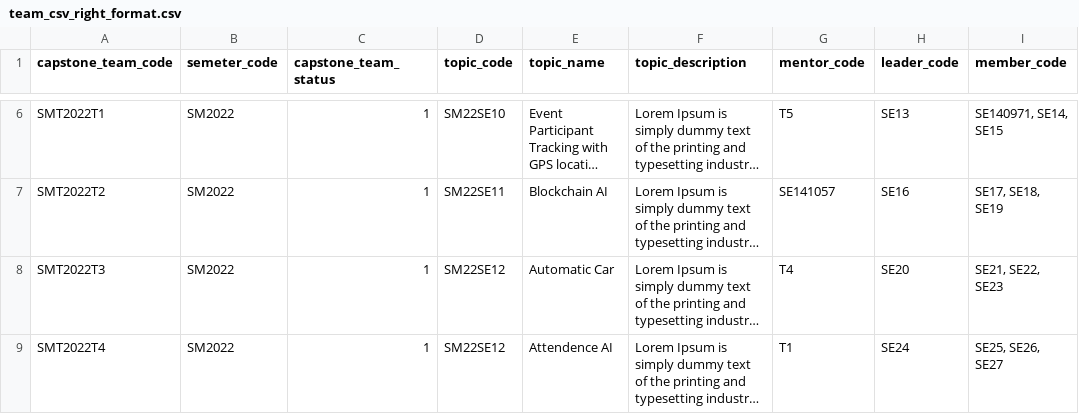
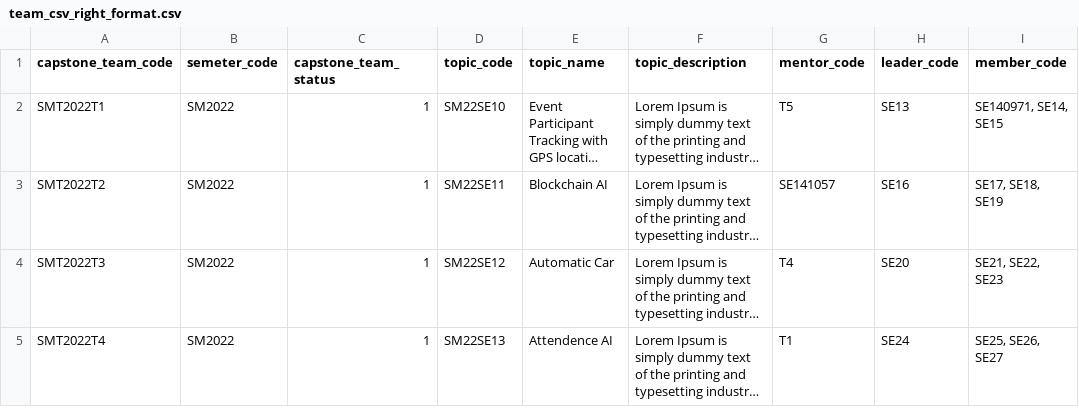
Before and after one commit to ThanThanhDuy/se_capstone_project_management, a CSV file: src/csv_example/team_csv_right_format.csv, drawn as a sheet; only a part is shown, gaps mark what is left out; long unchanged cells end in …; addresses are those after the commit; the diff covers the shown part only; the diff names each change by its address in the sheet, - before the commit and + after, or states it on an @@ line.

```diff
--- a/src/csv_example/team_csv_right_format.csv
+++ b/src/csv_example/team_csv_right_format.csv
-D5 (topic_code): SM22SE12
+D5 (topic_code): SM22SE13
```
Also changed, not shown: 4 removed rows elsewhere in this file, src/csv_example/council_csv_right_format.csv, 5 other files.
